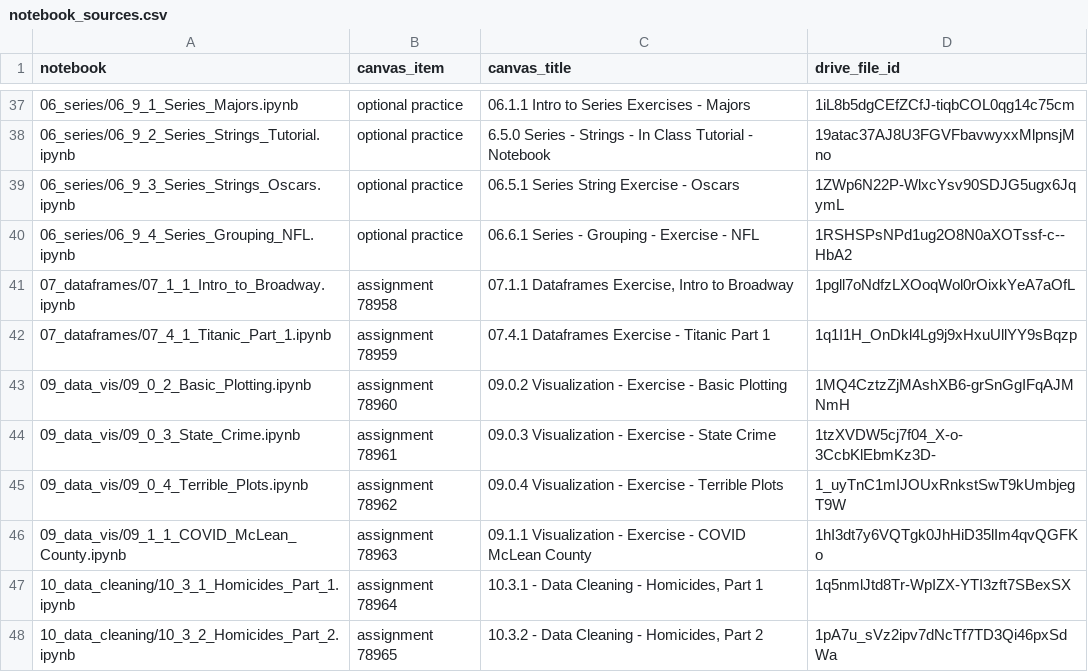
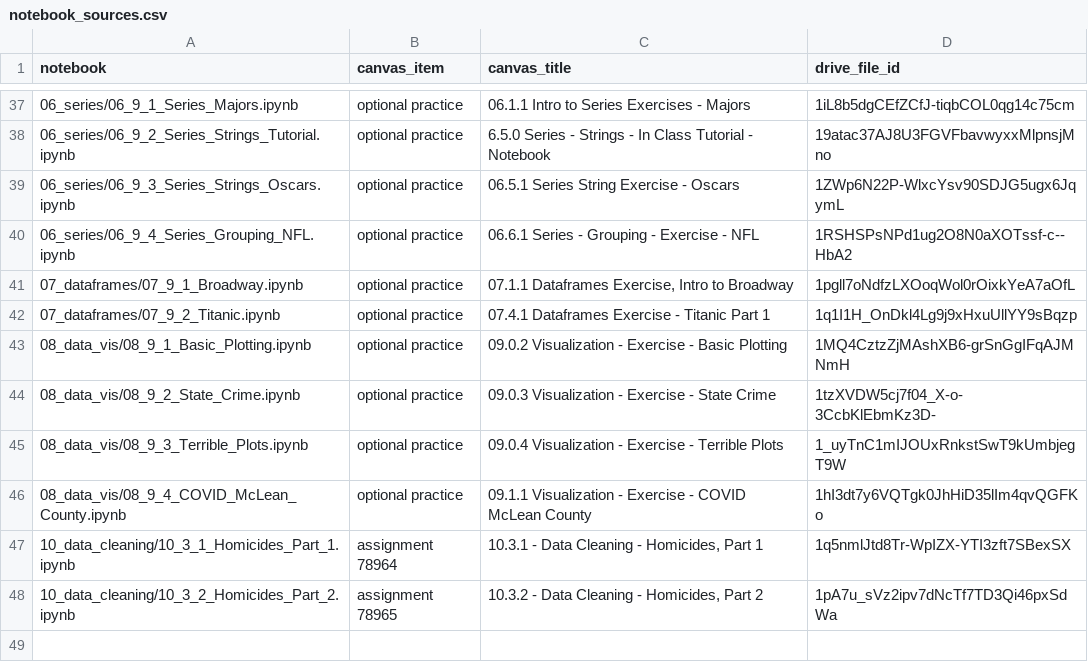
Before and after one commit to bsheese/125, a CSV file: notebook_sources.csv, drawn as a sheet; only a part is shown, gaps mark what is left out.

Commit message:
Add the rebuilt content for modules 07 and 08
The previous commit, df931b6, recorded only the file renames. This commit adds the rebuilt notebooks, the edits to the older exercises now numbered 07.9.x and 08.9.x, and the matching README, notebook list and requirements changes.

```diff
--- a/notebook_sources.csv
+++ b/notebook_sources.csv
@@ -40,8 +40,8 @@ notebook,canvas_item,canvas_title,drive_file_id
 06_series/06_9_4_Series_Grouping_NFL.ipynb,optional practice,06.6.1 Series - Grouping - Exercise - NFL,1RSHSPsNPd1ug2O8N0aXOTssf-c--HbA2
-07_dataframes/07_1_1_Intro_to_Broadway.ipynb,assignment 78958,"07.1.1 Dataframes Exercise, Intro to Broadway",1pgll7oNdfzLXOoqWol0rOixkYeA7aOfL
-07_dataframes/07_4_1_Titanic_Part_1.ipynb,assignment 78959,07.4.1 Dataframes Exercise - Titanic Part 1,1q1I1H_OnDkl4Lg9j9xHxuUllYY9sBqzp
-09_data_vis/09_0_2_Basic_Plotting.ipynb,assignment 78960,09.0.2 Visualization - Exercise - Basic Plotting,1MQ4CztzZjMAshXB6-grSnGgIFqAJMNmH
-09_data_vis/09_0_3_State_Crime.ipynb,assignment 78961,09.0.3 Visualization - Exercise - State Crime,1tzXVDW5cj7f04_X-o-3CcbKlEbmKz3D-
-09_data_vis/09_0_4_Terrible_Plots.ipynb,assignment 78962,09.0.4 Visualization - Exercise - Terrible Plots,1_uyTnC1mIJOUxRnkstSwT9kUmbjegT9W
-09_data_vis/09_1_1_COVID_McLean_County.ipynb,assignment 78963,09.1.1 Visualization - Exercise - COVID McLean County,1hI3dt7y6VQTgk0JhHiD35lIm4qvQGFKo
+07_dataframes/07_9_1_Broadway.ipynb,optional practice,"07.1.1 Dataframes Exercise, Intro to Broadway",1pgll7oNdfzLXOoqWol0rOixkYeA7aOfL
+07_dataframes/07_9_2_Titanic.ipynb,optional practice,07.4.1 Dataframes Exercise - Titanic Part 1,1q1I1H_OnDkl4Lg9j9xHxuUllYY9sBqzp
+08_data_vis/08_9_1_Basic_Plotting.ipynb,optional practice,09.0.2 Visualization - Exercise - Basic Plotting,1MQ4CztzZjMAshXB6-grSnGgIFqAJMNmH
+08_data_vis/08_9_2_State_Crime.ipynb,optional practice,09.0.3 Visualization - Exercise - State Crime,1tzXVDW5cj7f04_X-o-3CcbKlEbmKz3D-
+08_data_vis/08_9_3_Terrible_Plots.ipynb,optional practice,09.0.4 Visualization - Exercise - Terrible Plots,1_uyTnC1mIJOUxRnkstSwT9kUmbjegT9W
+08_data_vis/08_9_4_COVID_McLean_County.ipynb,optional practice,09.1.1 Visualization - Exercise - COVID McLean County,1hI3dt7y6VQTgk0JhHiD35lIm4qvQGFKo
 10_data_cleaning/10_3_1_Homicides_Part_1.ipynb,assignment 78964,"10.3.1 - Data Cleaning - Homicides, Part 1",1q5nmlJtd8Tr-WpIZX-YTI3zft7SBexSX
```
Also changed, not shown: 14 other files.
